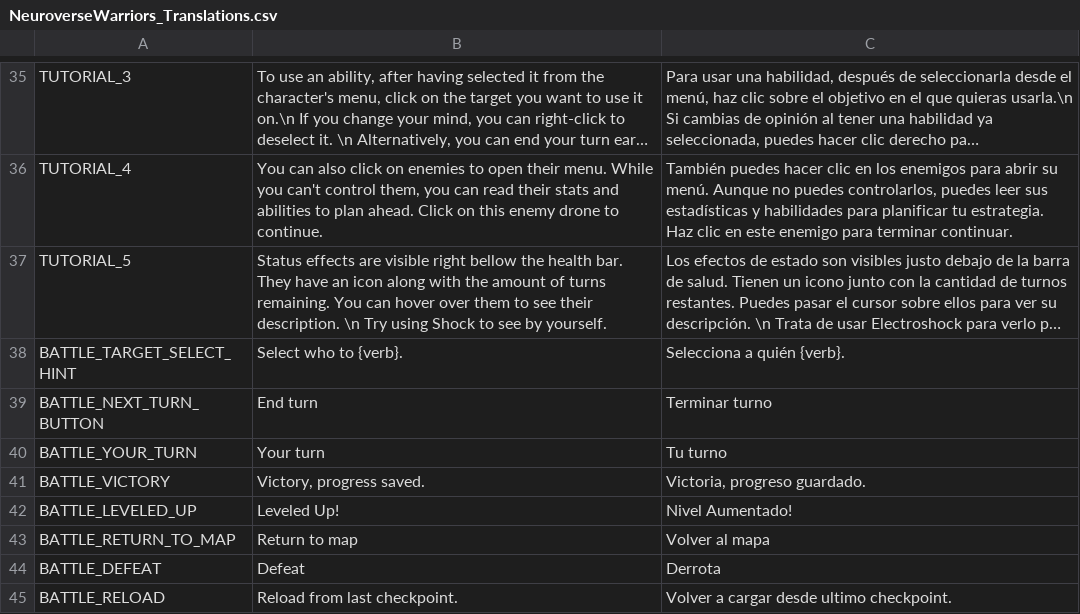
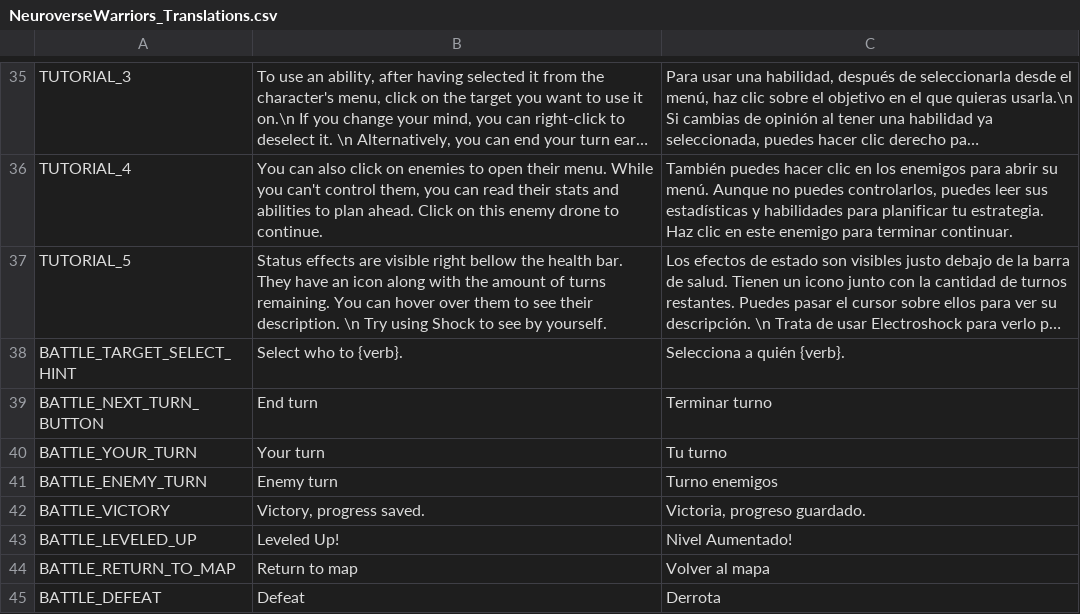
Before and after one commit to FeliciaPino/NeuroWarriors, a CSV file: NeuroverseWarriors/translations/NeuroverseWarriors_Translations.csv, drawn as a sheet; only a part is shown, gaps mark what is left out; the shorter side is filled out with more unchanged rows; long unchanged cells end in ….

Commit message:
changes to battle UI/UX: Opening character menu sounds less annoying, better turn banner, and that thingy that tells you what to do spins a bit

```diff
--- a/NeuroverseWarriors/translations/NeuroverseWarriors_Translations.csv
+++ b/NeuroverseWarriors/translations/NeuroverseWarriors_Translations.csv
@@ -45,2 +45,3 @@ BATTLE_NEXT_TURN_BUTTON,End turn,Terminar turno
 BATTLE_YOUR_TURN,Your turn,Tu turno
+BATTLE_ENEMY_TURN,Enemy turn,Turno enemigos
 BATTLE_VICTORY,"Victory, progress saved.","Victoria, progreso guardado."
```
Also changed, not shown: 7 other files.
